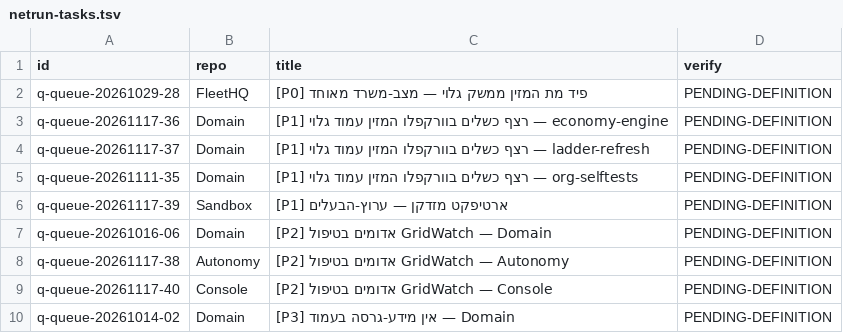
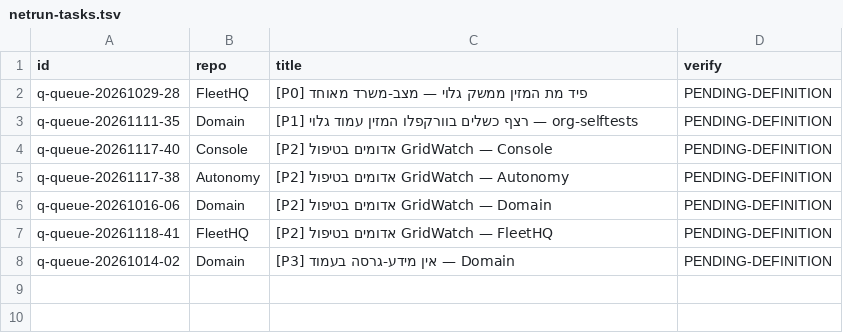
Before and after one commit to roshpinacare-sys/sovereign-runner-kit, a TSV file: state/netrun-tasks.tsv, drawn as a sheet.

Commit message:
netrun-loop: board refresh mapped=7 skipped=0 [skip ci]

```diff
--- a/state/netrun-tasks.tsv
+++ b/state/netrun-tasks.tsv
@@ -2,9 +2,7 @@ id	repo	title	verify
 q-queue-20261029-28	FleetHQ	[P0] פיד מת המזין ממשק גלוי — מצב-משרד מאוחד	PENDING-DEFINITION
-q-queue-20261117-36	Domain	[P1] רצף כשלים בוורקפלו המזין עמוד גלוי — economy-engine	PENDING-DEFINITION
-q-queue-20261117-37	Domain	[P1] רצף כשלים בוורקפלו המזין עמוד גלוי — ladder-refresh	PENDING-DEFINITION
 q-queue-20261111-35	Domain	[P1] רצף כשלים בוורקפלו המזין עמוד גלוי — org-selftests	PENDING-DEFINITION
-q-queue-20261117-39	Sandbox	[P1] ארטיפקט מזדקן — ערוץ-הבעלים	PENDING-DEFINITION
+q-queue-20261117-40	Console	[P2] אדומים בטיפול GridWatch — Console	PENDING-DEFINITION
+q-queue-20261117-38	Autonomy	[P2] אדומים בטיפול GridWatch — Autonomy	PENDING-DEFINITION
 q-queue-20261016-06	Domain	[P2] אדומים בטיפול GridWatch — Domain	PENDING-DEFINITION
-q-queue-20261117-38	Autonomy	[P2] אדומים בטיפול GridWatch — Autonomy	PENDING-DEFINITION
-q-queue-20261117-40	Console	[P2] אדומים בטיפול GridWatch — Console	PENDING-DEFINITION
+q-queue-20261118-41	FleetHQ	[P2] אדומים בטיפול GridWatch — FleetHQ	PENDING-DEFINITION
 q-queue-20261014-02	Domain	[P3] אין מידע-גרסה בעמוד — Domain	PENDING-DEFINITION
```
Also changed, not shown: 1 other file.
